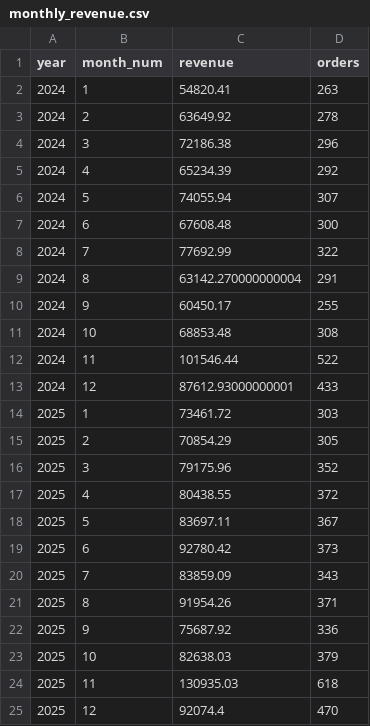
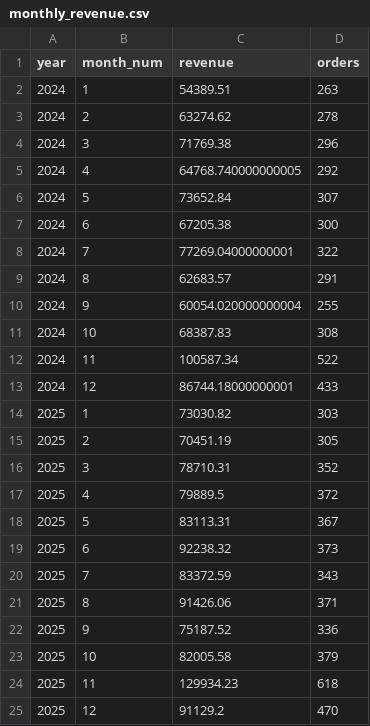
Before and after one commit to VINAY07010/Wayfair-E-commerce-Sales-Analysis, a CSV file: Data/Cleaned Data/monthly_revenue.csv, drawn as a sheet.

```diff
--- a/Data/Cleaned Data/monthly_revenue.csv
+++ b/Data/Cleaned Data/monthly_revenue.csv
@@ -1,25 +1,25 @@
 year,month_num,revenue,orders
-2024,1,54820.41,263
-2024,2,63649.92,278
-2024,3,72186.38,296
-2024,4,65234.39,292
-2024,5,74055.94,307
-2024,6,67608.48,300
-2024,7,77692.99,322
-2024,8,63142.270000000004,291
-2024,9,60450.17,255
-2024,10,68853.48,308
-2024,11,101546.44,522
-2024,12,87612.93000000001,433
-2025,1,73461.72,303
-2025,2,70854.29,305
-2025,3,79175.96,352
-2025,4,80438.55,372
-2025,5,83697.11,367
-2025,6,92780.42,373
-2025,7,83859.09,343
-2025,8,91954.26,371
-2025,9,75687.92,336
-2025,10,82638.03,379
-2025,11,130935.03,618
-2025,12,92074.4,470
+2024,1,54389.51,263
+2024,2,63274.62,278
+2024,3,71769.38,296
+2024,4,64768.740000000005,292
+2024,5,73652.84,307
+2024,6,67205.38,300
+2024,7,77269.04000000001,322
+2024,8,62683.57,291
+2024,9,60054.020000000004,255
+2024,10,68387.83,308
+2024,11,100587.34,522
+2024,12,86744.18000000001,433
+2025,1,73030.82,303
+2025,2,70451.19,305
+2025,3,78710.31,352
+2025,4,79889.5,372
+2025,5,83113.31,367
+2025,6,92238.32,373
+2025,7,83372.59,343
+2025,8,91426.06,371
+2025,9,75187.52,336
+2025,10,82005.58,379
+2025,11,129934.23,618
+2025,12,91129.2,470
```
Also changed, not shown: Data/Cleaned Data/aov_by_category.csv, Data/Cleaned Data/category_status_rates.csv, 6 other files.
